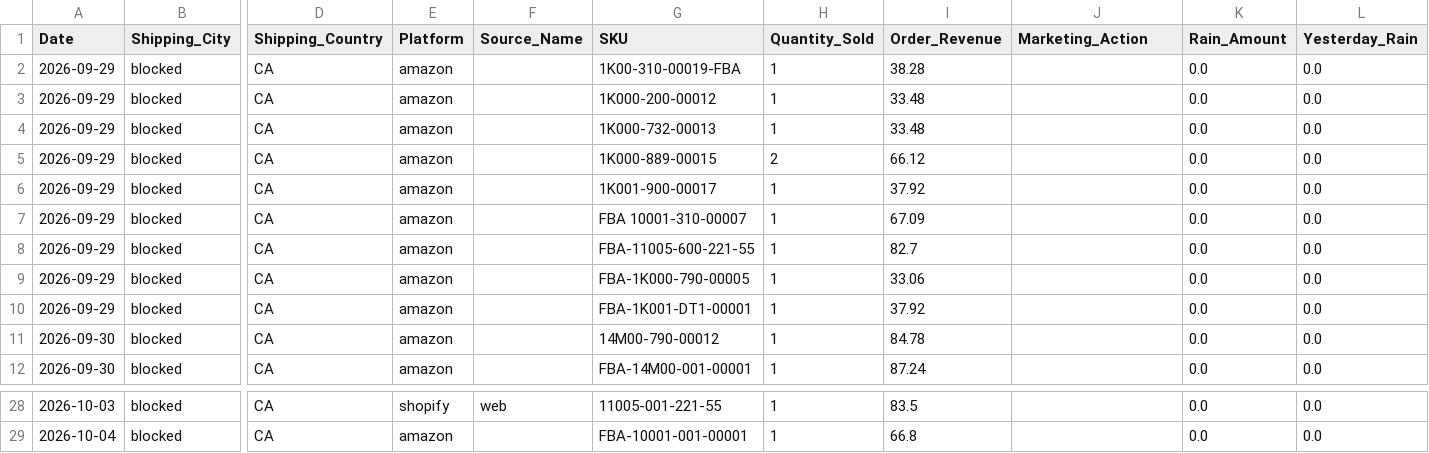
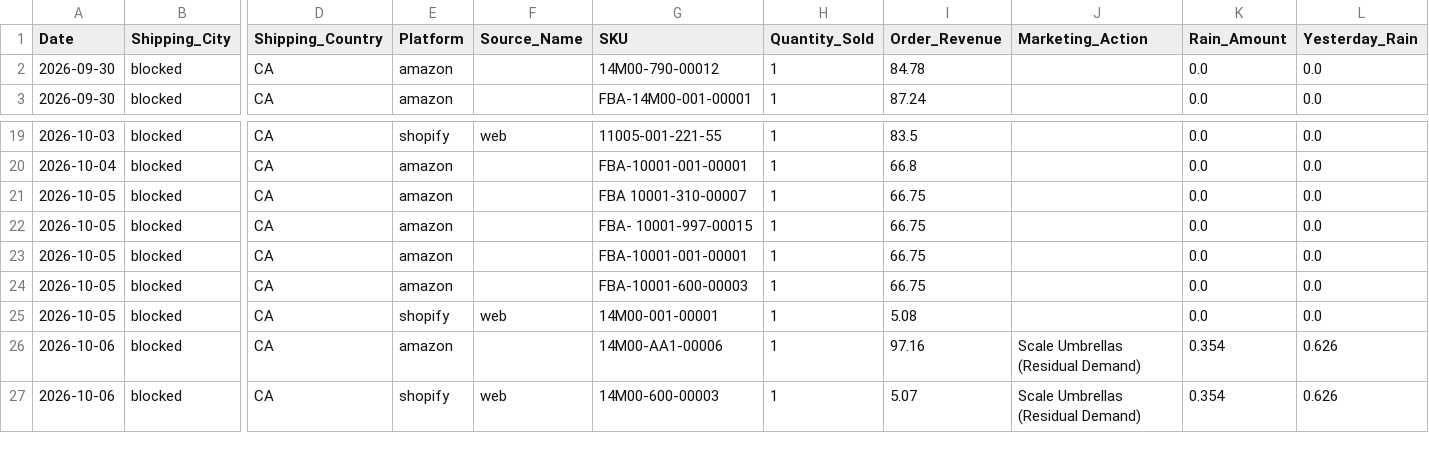
Before and after one commit to WeathermanInc/marketing-weather-engine, a CSV file: data/weather_pulse_sales_bridge_ca_preview.csv, drawn as a sheet; only a part is shown, gaps mark what is left out; removed rows and columns are numbered as before the commit, all else as after; rows hold the shown columns only; the diff names each change by its address in the sheet, - before the commit and + after, or states it on an @@ line.

```diff
--- a/data/weather_pulse_sales_bridge_ca_preview.csv
+++ b/data/weather_pulse_sales_bridge_ca_preview.csv
-row 2: 2026-09-29 | blocked | CA | amazon |  | 1K00-310-00019-FBA | 1 | 38.28 |  | 0.0 | 0.0
-row 3: 2026-09-29 | blocked | CA | amazon |  | 1K000-200-00012 | 1 | 33.48 |  | 0.0 | 0.0
-row 4: 2026-09-29 | blocked | CA | amazon |  | 1K000-732-00013 | 1 | 33.48 |  | 0.0 | 0.0
-row 5: 2026-09-29 | blocked | CA | amazon |  | 1K000-889-00015 | 2 | 66.12 |  | 0.0 | 0.0
-row 6: 2026-09-29 | blocked | CA | amazon |  | 1K001-900-00017 | 1 | 37.92 |  | 0.0 | 0.0
-row 7: 2026-09-29 | blocked | CA | amazon |  | FBA 10001-310-00007 | 1 | 67.09 |  | 0.0 | 0.0
-row 8: 2026-09-29 | blocked | CA | amazon |  | FBA-11005-600-221-55 | 1 | 82.7 |  | 0.0 | 0.0
-row 9: 2026-09-29 | blocked | CA | amazon |  | FBA-1K000-790-00005 | 1 | 33.06 |  | 0.0 | 0.0
-row 10: 2026-09-29 | blocked | CA | amazon |  | FBA-1K001-DT1-00001 | 1 | 37.92 |  | 0.0 | 0.0
+row 21: 2026-10-05 | blocked | CA | amazon |  | FBA 10001-310-00007 | 1 | 66.75 |  | 0.0 | 0.0
+row 22: 2026-10-05 | blocked | CA | amazon |  | FBA- 10001-997-00015 | 1 | 66.75 |  | 0.0 | 0.0
+row 23: 2026-10-05 | blocked | CA | amazon |  | FBA-10001-001-00001 | 1 | 66.75 |  | 0.0 | 0.0
+row 24: 2026-10-05 | blocked | CA | amazon |  | FBA-10001-600-00003 | 1 | 66.75 |  | 0.0 | 0.0
+row 25: 2026-10-05 | blocked | CA | shopify | web | 14M00-001-00001 | 1 | 5.08 |  | 0.0 | 0.0
+row 26: 2026-10-06 | blocked | CA | amazon |  | 14M00-AA1-00006 | 1 | 97.16 | Scale Umbrellas (Residual Demand) | 0.354 | 0.626
+row 27: 2026-10-06 | blocked | CA | shopify | web | 14M00-600-00003 | 1 | 5.07 | Scale Umbrellas (Residual Demand) | 0.354 | 0.626
```
Also changed, not shown: data/city_sales_overlay.csv, data/weather_pulse_sales_bridge_uk_preview.csv, 6 other files.
